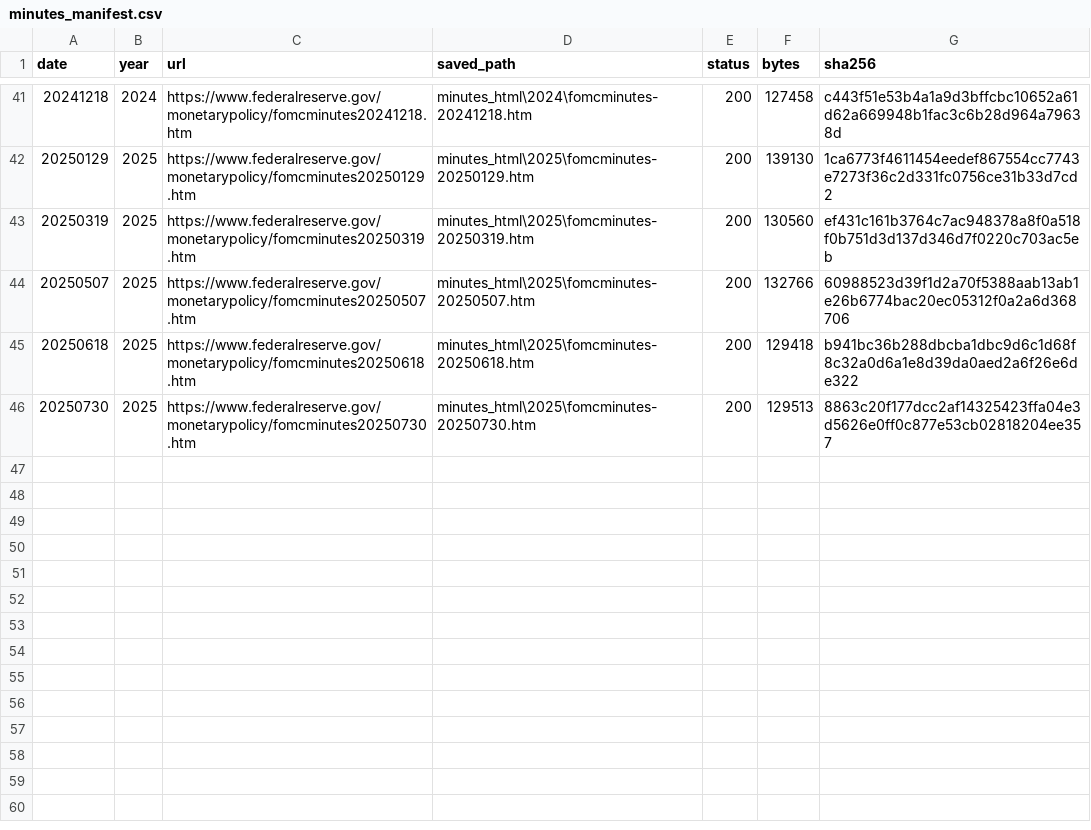
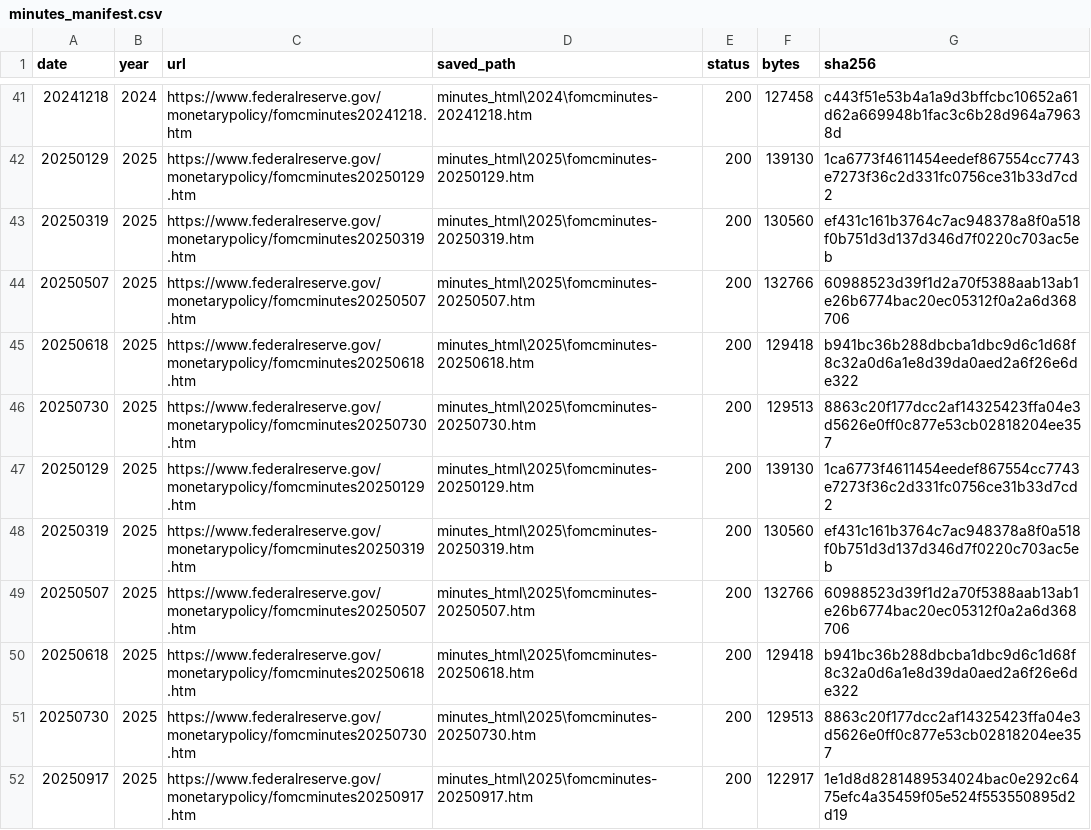
Before and after one commit to CrusaderNet/FOMC-SPX500, a CSV file: data/fomc/manifests/minutes_manifest.csv (was minutes_manifest.csv), drawn as a sheet; only a part is shown, gaps mark what is left out.

```diff
--- a/minutes_manifest.csv
+++ b/data/fomc/manifests/minutes_manifest.csv
@@ -46 +46,7 @@ date,year,url,saved_path,status,bytes,sha256
 20250730,2025,https://www.federalreserve.gov/monetarypolicy/fomcminutes20250730.htm,minutes_html\2025\fomcminutes-20250730.htm,200,129513,8863c20f177dcc2af14325423ffa04e3d5626e0ff0c877e53cb02818204ee357
+20250129,2025,https://www.federalreserve.gov/monetarypolicy/fomcminutes20250129.htm,minutes_html\2025\fomcminutes-20250129.htm,200,139130,1ca6773f4611454eedef867554cc7743e7273f36c2d331fc0756ce31b33d7cd2
+20250319,2025,https://www.federalreserve.gov/monetarypolicy/fomcminutes20250319.htm,minutes_html\2025\fomcminutes-20250319.htm,200,130560,ef431c161b3764c7ac948378a8f0a518f0b751d3d137d346d7f0220c703ac5eb
+20250507,2025,https://www.federalreserve.gov/monetarypolicy/fomcminutes20250507.htm,minutes_html\2025\fomcminutes-20250507.htm,200,132766,60988523d39f1d2a70f5388aab13ab1e26b6774bac20ec05312f0a2a6d368706
+20250618,2025,https://www.federalreserve.gov/monetarypolicy/fomcminutes20250618.htm,minutes_html\2025\fomcminutes-20250618.htm,200,129418,b941bc36b288dbcba1dbc9d6c1d68f8c32a0d6a1e8d39da0aed2a6f26e6de322
+20250730,2025,https://www.federalreserve.gov/monetarypolicy/fomcminutes20250730.htm,minutes_html\2025\fomcminutes-20250730.htm,200,129513,8863c20f177dcc2af14325423ffa04e3d5626e0ff0c877e53cb02818204ee357
+20250917,2025,https://www.federalreserve.gov/monetarypolicy/fomcminutes20250917.htm,minutes_html\2025\fomcminutes-20250917.htm,200,122917,1e1d8d8281489534024bac0e292c6475efc4a35459f05e524f553550895d2d19
```
Also changed, not shown: data/sp500/prices/sp500_prices.csv, 29 other files.
